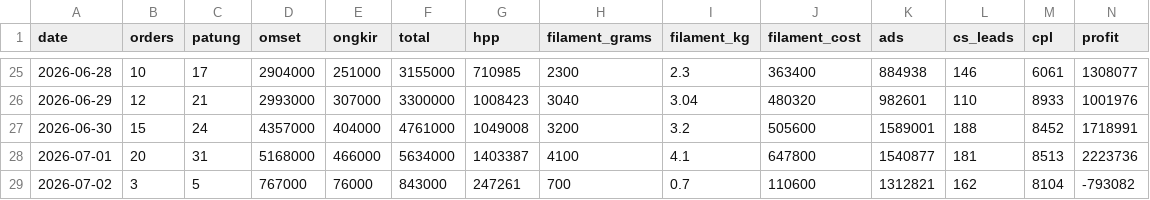
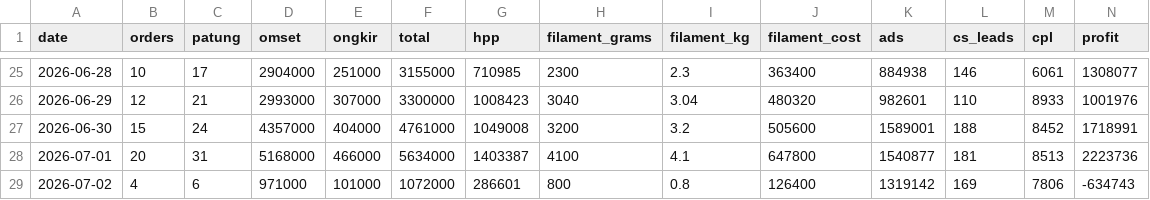
Before and after one commit to kedebuk/tinybestie-profit-dashboard, a CSV file: summary.csv, drawn as a sheet; only a part is shown, gaps mark what is left out; the diff covers the shown part only; the diff names each change by its address in the sheet, - before the commit and + after, or states it on an @@ line.

```diff
--- a/summary.csv
+++ b/summary.csv
-B29 (orders): 3
+B29 (orders): 4
-C29 (patung): 5
+C29 (patung): 6
-D29 (omset): 767000
+D29 (omset): 971000
-E29 (ongkir): 76000
+E29 (ongkir): 101000
-F29 (total): 843000
+F29 (total): 1072000
-G29 (hpp): 247261
+G29 (hpp): 286601
-H29 (filament_grams): 700
+H29 (filament_grams): 800
-I29 (filament_kg): 0.7
+I29 (filament_kg): 0.8
-J29 (filament_cost): 110600
+J29 (filament_cost): 126400
-K29 (ads): 1312821
+K29 (ads): 1319142
-L29 (cs_leads): 162
+L29 (cs_leads): 169
-M29 (cpl): 8104
+M29 (cpl): 7806
-N29 (profit): -793082
+N29 (profit): -634743
```
Also changed, not shown: 9 edited cells elsewhere in this file, orders.csv, 3 other files.
